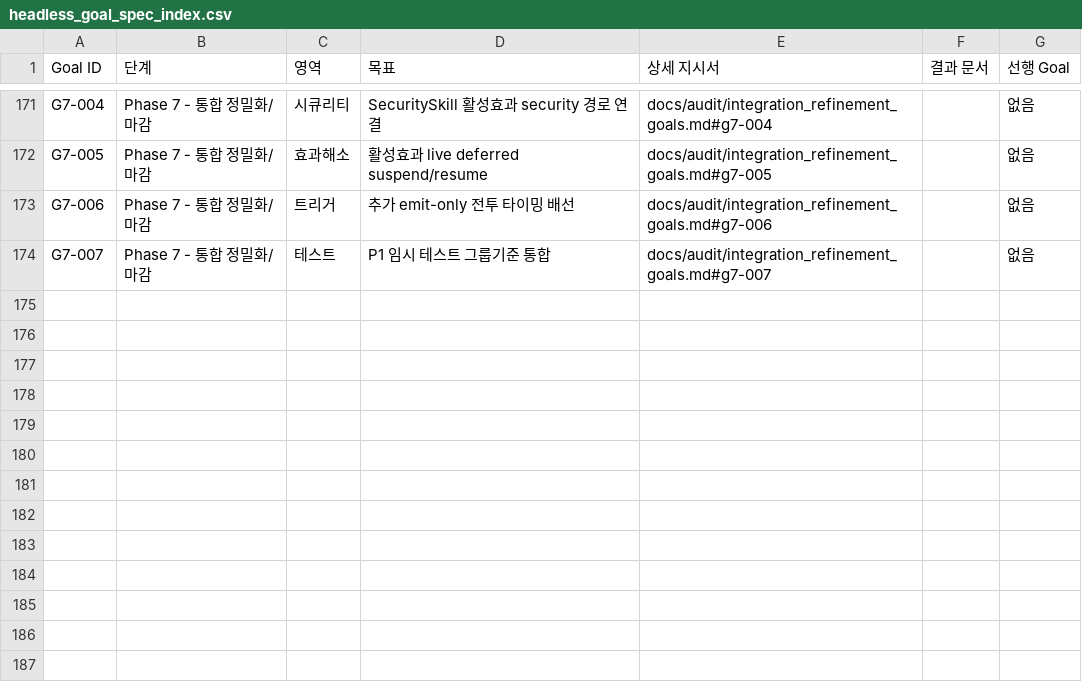
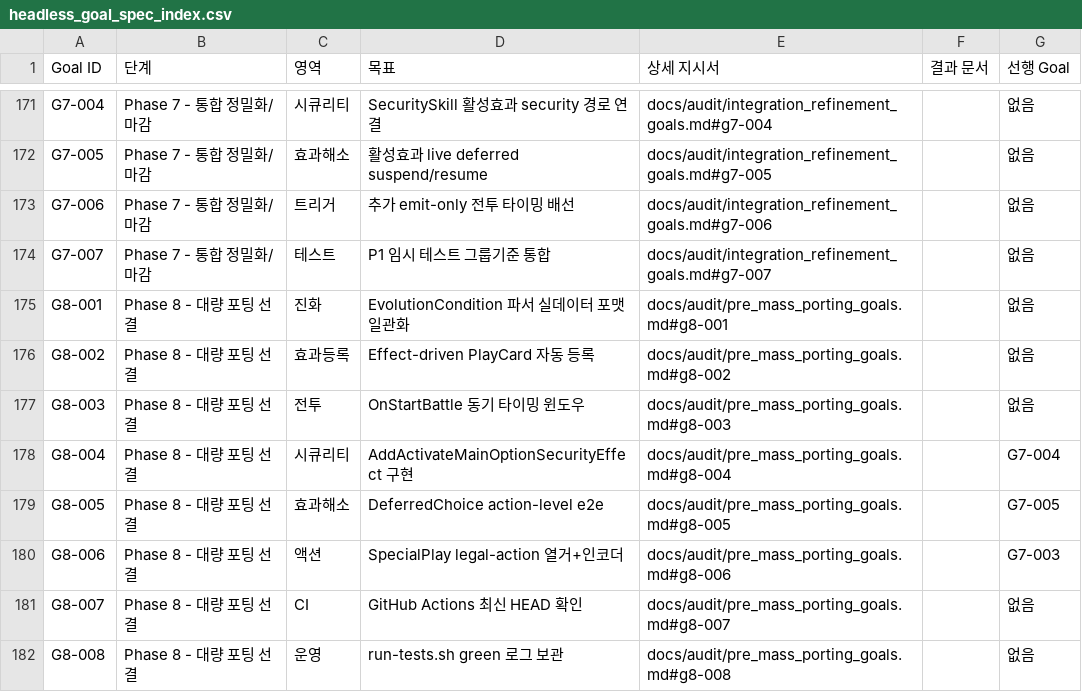
Before and after one commit to heogunh929/headlessDCGO, a CSV file: docs/headless_goal_spec_index.csv, drawn as a sheet; only a part is shown, gaps mark what is left out; the diff names each change by its address in the sheet, - before the commit and + after, or states it on an @@ line.

```diff
--- a/docs/headless_goal_spec_index.csv
+++ b/docs/headless_goal_spec_index.csv
+row 175: G8-001 | Phase 8 - 대량 포팅 선결 | 진화 | EvolutionCondition 파서 실데이터 포맷 일관화 | docs/audit/pre_mass_porting_goals.md#g8-001 |  | 없음
+row 176: G8-002 | Phase 8 - 대량 포팅 선결 | 효과등록 | Effect-driven PlayCard 자동 등록 | docs/audit/pre_mass_porting_goals.md#g8-002 |  | 없음
+row 177: G8-003 | Phase 8 - 대량 포팅 선결 | 전투 | OnStartBattle 동기 타이밍 윈도우 | docs/audit/pre_mass_porting_goals.md#g8-003 |  | 없음
+row 178: G8-004 | Phase 8 - 대량 포팅 선결 | 시큐리티 | AddActivateMainOptionSecurityEffect 구현 | docs/audit/pre_mass_porting_goals.md#g8-004 |  | G7-004
+row 179: G8-005 | Phase 8 - 대량 포팅 선결 | 효과해소 | DeferredChoice action-level e2e | docs/audit/pre_mass_porting_goals.md#g8-005 |  | G7-005
+row 180: G8-006 | Phase 8 - 대량 포팅 선결 | 액션 | SpecialPlay legal-action 열거+인코더 | docs/audit/pre_mass_porting_goals.md#g8-006 |  | G7-003
+row 181: G8-007 | Phase 8 - 대량 포팅 선결 | CI | GitHub Actions 최신 HEAD 확인 | docs/audit/pre_mass_porting_goals.md#g8-007 |  | 없음
+row 182: G8-008 | Phase 8 - 대량 포팅 선결 | 운영 | run-tests.sh green 로그 보관 | docs/audit/pre_mass_porting_goals.md#g8-008 |  | 없음
```
Also changed, not shown: 25 other files.
